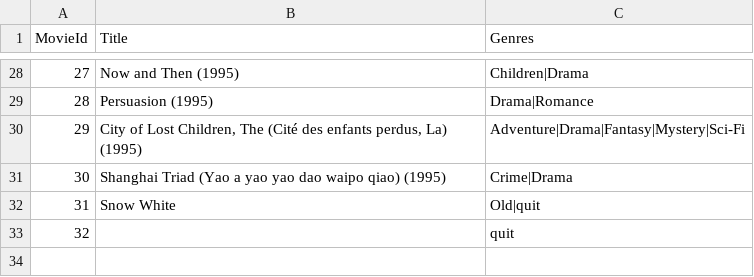
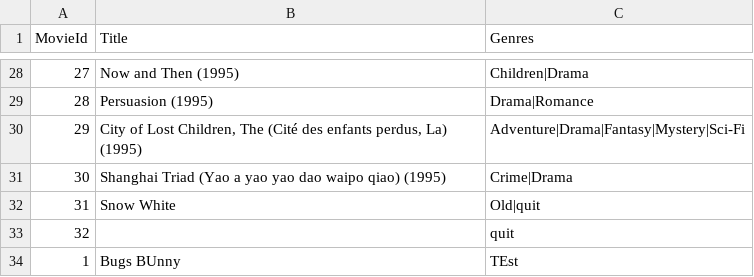
Before and after one commit to epeppinWCTC/A4---Movie-Library---Eric-Peppin, a CSV file: A4 - Movie Library - Eric Peppin/Files/MoviesShort.csv, drawn as a sheet; only a part is shown, gaps mark what is left out; the diff names each change by its address in the sheet, - before the commit and + after, or states it on an @@ line.

```diff
--- a/A4 - Movie Library - Eric Peppin/Files/MoviesShort.csv
+++ b/A4 - Movie Library - Eric Peppin/Files/MoviesShort.csv
+row 34: 1 | Bugs BUnny | TEst
```
Also changed, not shown: 6 other files.
